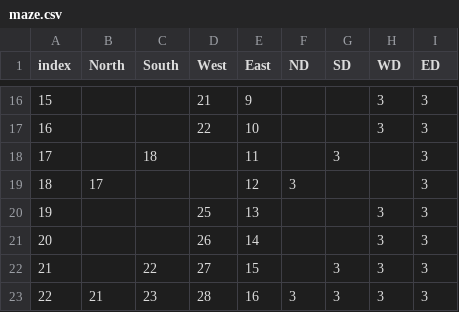
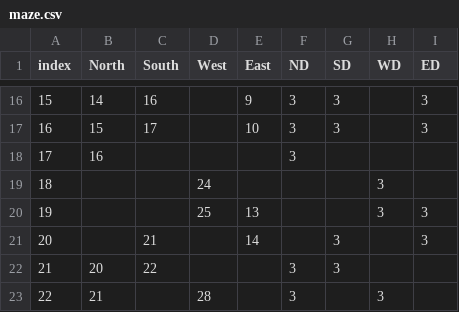
Before and after one commit to samtsaihello/car, a CSV file: maze.csv, drawn as a sheet; only a part is shown, gaps mark what is left out; the diff covers the shown part only.

```diff
--- a/maze.csv
+++ b/maze.csv
@@ -16,8 +16,8 @@ index,North,South,West,East,ND,SD,WD,ED
-15,,,21,9,,,3,3
-16,,,22,10,,,3,3
-17,,18,,11,,3,,3
-18,17,,,12,3,,,3
+15,14,16,,9,3,3,,3
+16,15,17,,10,3,3,,3
+17,16,,,,3,,,
+18,,,24,,,,3,
 19,,,25,13,,,3,3
-20,,,26,14,,,3,3
-21,,22,27,15,,3,3,3
-22,21,23,28,16,3,3,3,3
+20,,21,,14,,3,,3
+21,20,22,,,3,3,,
+22,21,,28,,3,,3,
```
Also changed, not shown: 130 edited cells elsewhere in this file, 1 other file.
